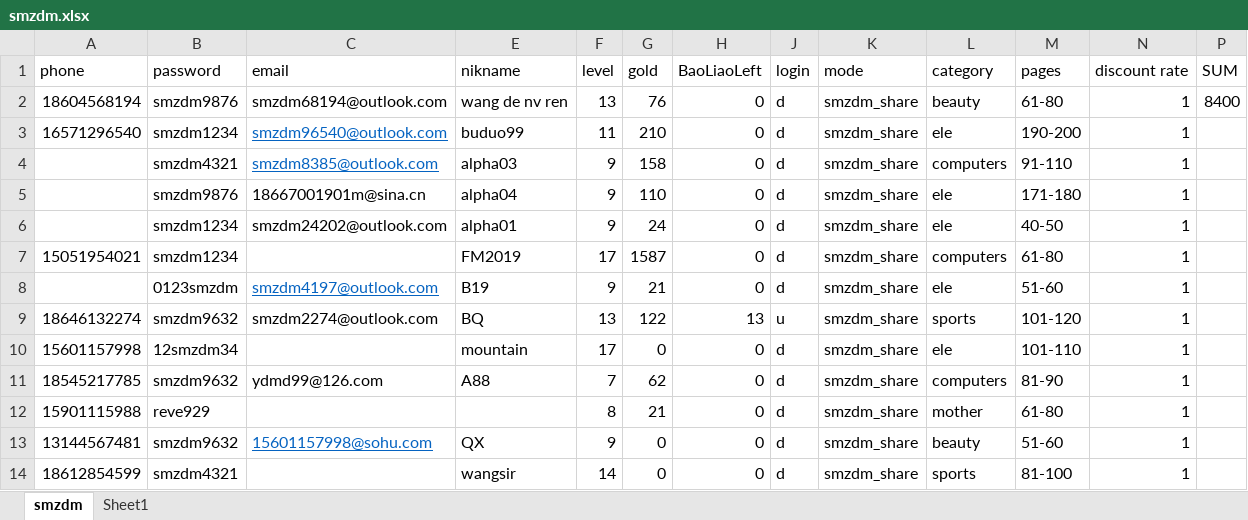
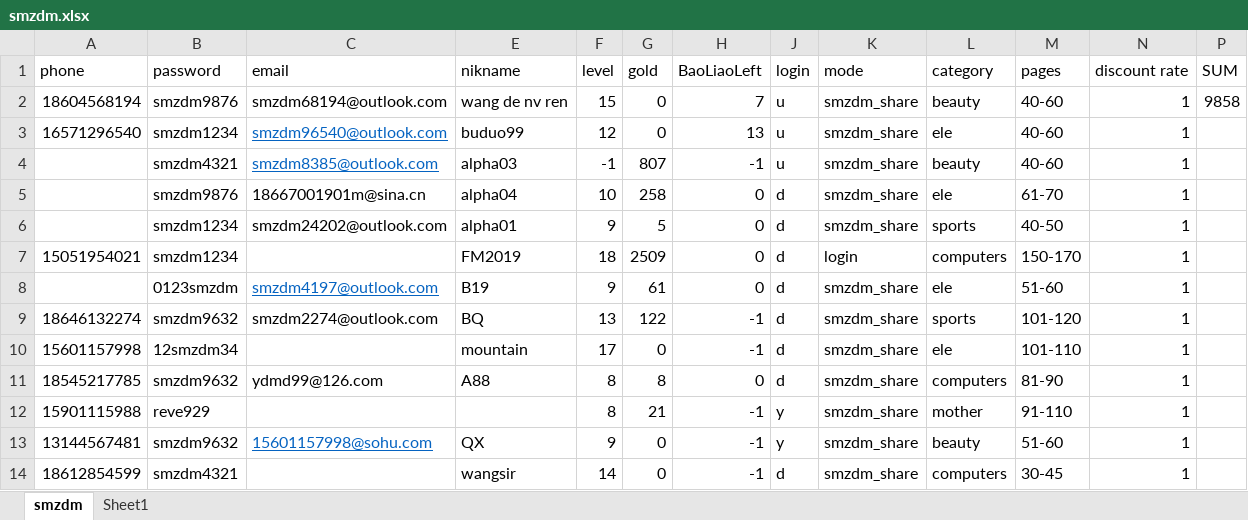
Before and after one commit to sagittarr/smzdm, an Excel workbook: WebBrowser/smzdm.xlsx, sheet smzdm, drawn as a sheet; only a part is shown; values as stored, in another font and other column widths than the file's, no borders; conditional formats not drawn; removed rows and columns are numbered as before the commit, all else as after; the diff covers the shown part only; the diff names each change by its address in the sheet, - before the commit and + after, or states it on an @@ line.

```diff
--- a/WebBrowser/smzdm.xlsx (sheet smzdm)
+++ b/WebBrowser/smzdm.xlsx (sheet smzdm)
-F2 (level): 13
+F2 (level): 15
-G2 (gold): 76
+G2 (gold): 0
-H2 (BaoLiaoLeft): 0
+H2 (BaoLiaoLeft): 7
-J2:J3 (login): d
+J2:J3 (login): u
-M2 (pages): 61-80
+M2 (pages): 40-60
-P2 (SUM): 8400
+P2 (SUM): 9858
-F3 (level): 11
+F3 (level): 12
-G3 (gold): 210
+G3 (gold): 0
-H3 (BaoLiaoLeft): 0
+H3 (BaoLiaoLeft): 13
-M3 (pages): 190-200
+M3 (pages): 40-60
-row 4:  | smzdm4321 | smzdm8385@outlook.com | alpha03 | 9 | 158 | 0 | d | smzdm_share | computers | 91-110 | 1
+row 4:  | smzdm4321 | smzdm8385@outlook.com | alpha03 | -1 | 807 | -1 | u | smzdm_share | beauty | 40-60 | 1
-F5 (level): 9
+F5 (level): 10
-G5 (gold): 110
+G5 (gold): 258
-M5 (pages): 171-180
+M5 (pages): 61-70
-G6 (gold): 24
+G6 (gold): 5
-L6 (category): ele
+L6 (category): sports
-F7 (level): 17
+F7 (level): 18
-G7 (gold): 1587
+G7 (gold): 2509
-K7 (mode): smzdm_share
+K7 (mode): login
-M7 (pages): 61-80
+M7 (pages): 150-170
-G8 (gold): 21
+G8 (gold): 61
-H9 (BaoLiaoLeft): 13
+H9 (BaoLiaoLeft): -1
-J9 (login): u
+J9 (login): d
-H10 (BaoLiaoLeft): 0
+H10 (BaoLiaoLeft): -1
-F11 (level): 7
+F11 (level): 8
-G11 (gold): 62
+G11 (gold): 8
-H12:H14 (BaoLiaoLeft): 0
+H12:H14 (BaoLiaoLeft): -1
-J12:J13 (login): d
+J12:J13 (login): y
-M12 (pages): 61-80
+M12 (pages): 91-110
-L14 (category): sports
+L14 (category): computers
-M14 (pages): 81-100
+M14 (pages): 30-45
```
Also changed, not shown: 41 edited cells elsewhere in this sheet, 9 other files.
